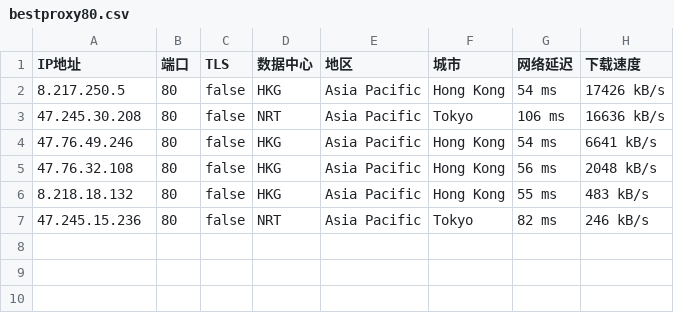
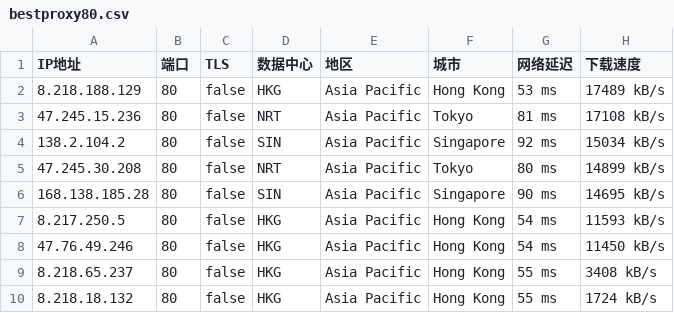
Before and after one commit to greycc2021/iptools, a CSV file: iptest/bestproxy80.csv, drawn as a sheet.

Commit message:
Update:2024-03-27-19:00:01

```diff
--- a/iptest/bestproxy80.csv
+++ b/iptest/bestproxy80.csv
@@ -1,7 +1,10 @@
 IP地址,端口,TLS,数据中心,地区,城市,网络延迟,下载速度
-8.217.250.5,80,false,HKG,Asia Pacific,Hong Kong,54 ms,17426 kB/s
-47.245.30.208,80,false,NRT,Asia Pacific,Tokyo,106 ms,16636 kB/s
-47.76.49.246,80,false,HKG,Asia Pacific,Hong Kong,54 ms,6641 kB/s
-47.76.32.108,80,false,HKG,Asia Pacific,Hong Kong,56 ms,2048 kB/s
-8.218.18.132,80,false,HKG,Asia Pacific,Hong Kong,55 ms,483 kB/s
-47.245.15.236,80,false,NRT,Asia Pacific,Tokyo,82 ms,246 kB/s
+8.218.188.129,80,false,HKG,Asia Pacific,Hong Kong,53 ms,17489 kB/s
+47.245.15.236,80,false,NRT,Asia Pacific,Tokyo,81 ms,17108 kB/s
+138.2.104.2,80,false,SIN,Asia Pacific,Singapore,92 ms,15034 kB/s
+47.245.30.208,80,false,NRT,Asia Pacific,Tokyo,80 ms,14899 kB/s
+168.138.185.28,80,false,SIN,Asia Pacific,Singapore,90 ms,14695 kB/s
+8.217.250.5,80,false,HKG,Asia Pacific,Hong Kong,54 ms,11593 kB/s
+47.76.49.246,80,false,HKG,Asia Pacific,Hong Kong,54 ms,11450 kB/s
+8.218.65.237,80,false,HKG,Asia Pacific,Hong Kong,55 ms,3408 kB/s
+8.218.18.132,80,false,HKG,Asia Pacific,Hong Kong,55 ms,1724 kB/s
```
